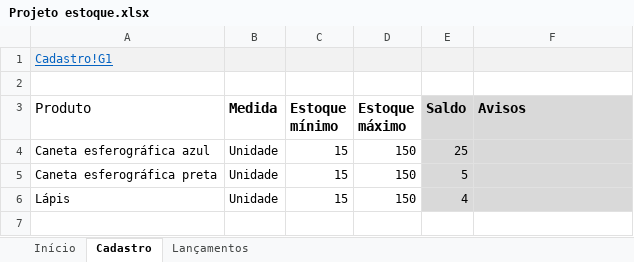
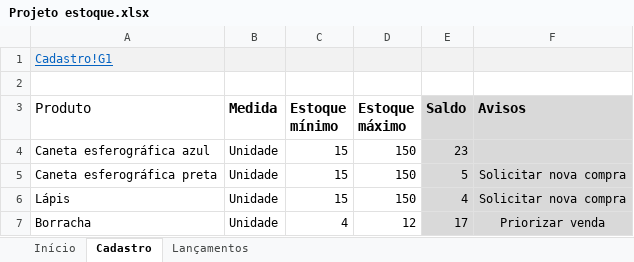
Before and after one commit to jailine-web/Curso-de-Excel-do-basico-ao-avancado, an Excel workbook: projeto estoque/Projeto estoque.xlsx, sheet Cadastro, drawn as a sheet; values as stored, in another font and other column widths than the file's, no borders; charts and pictures and table styles not drawn; the diff names each change by its address in the sheet, - before the commit and + after, or states it on an @@ line.

Commit message:
Módulo 09 - Projeto estoque part 06 - se

```diff
--- a/projeto estoque/Projeto estoque.xlsx (sheet Cadastro)
+++ b/projeto estoque/Projeto estoque.xlsx (sheet Cadastro)
-E4 (Saldo): 25
+E4 (Saldo): 23
-F5:F6 (Avisos): (empty)
+F5:F6 (Avisos): Solicitar nova compra
+row 7: Borracha | Unidade | 4 | 12 | 17 | Priorizar venda
```
Also changed, not shown: sheet Lançamentos, formulas that keep their value.
